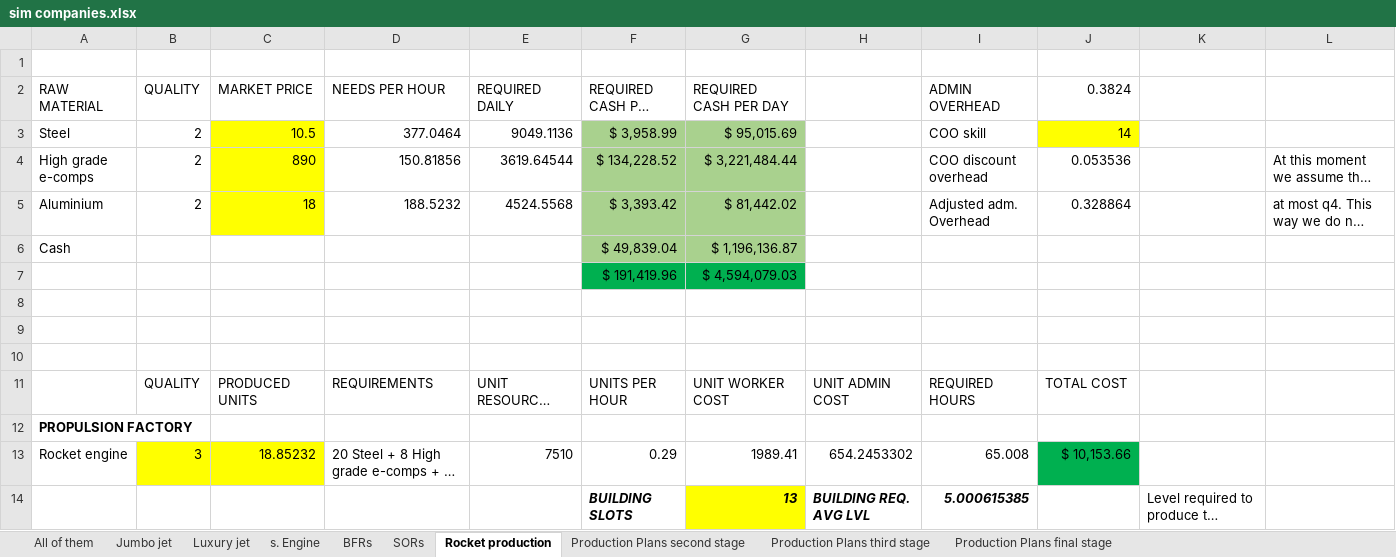
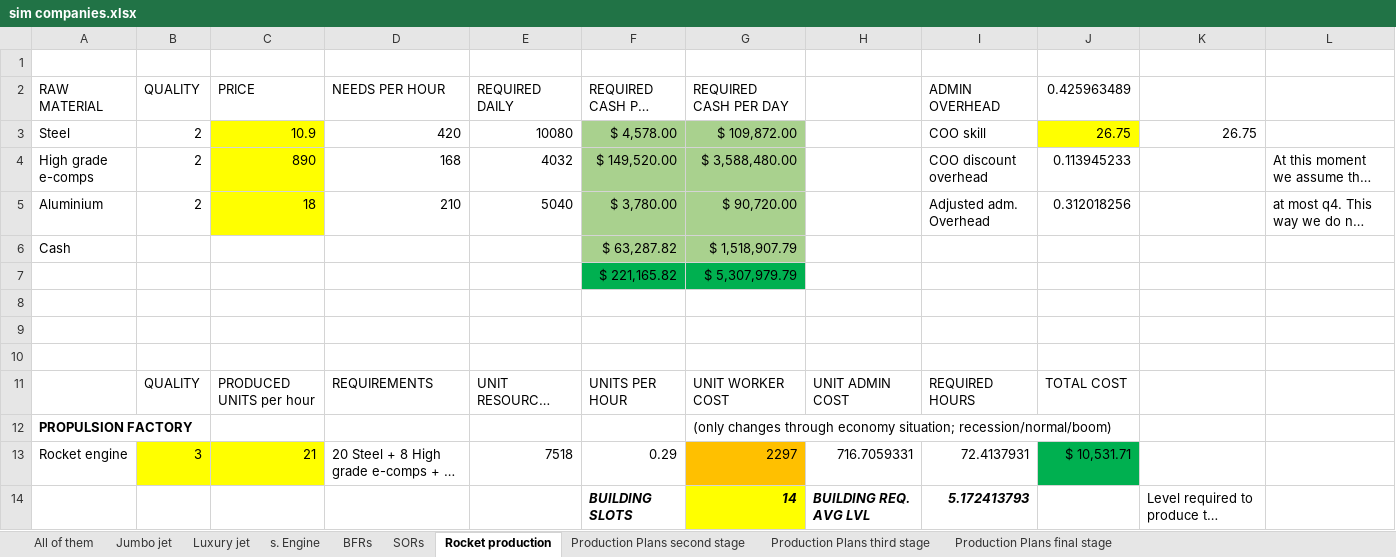
Before and after one commit to OscarFlores-IFi/SimCompanies, an Excel workbook: sim companies.xlsx, sheet Rocket production, drawn as a sheet; only a part is shown; long unchanged cells end in …; values as stored, in another font and other column widths than the file's, no borders; conditional formats not drawn; removed rows and columns are numbered as before the commit, all else as after; the diff covers the shown part only; the diff names each change by its address in the sheet, - before the commit and + after, or states it on an @@ line.

Commit message:
Admin overhead and unit worker prices
Admin overhead considers now the executive skills.
Unit worker prices consider changes in the economic situation. Boom/Neutral/Recession

```diff
--- a/sim companies.xlsx (sheet Rocket production)
+++ b/sim companies.xlsx (sheet Rocket production)
-C2: MARKET PRICE
+C2: PRICE
-J2: 0.3824
+J2: 0.425963489
-C3 (PRICE): 10.5
+C3 (PRICE): 10.9
-D3 (NEEDS PER HOUR): 377.0464
+D3 (NEEDS PER HOUR): 420
-E3 (REQUIRED DAILY): 9049.1136
+E3 (REQUIRED DAILY): 10080
-F3 (REQUIRED CASH PER HOUR): $ 3,958.99
+F3 (REQUIRED CASH PER HOUR): $ 4,578.00
-G3 (REQUIRED CASH PER DAY): $ 95,015.69
+G3 (REQUIRED CASH PER DAY): $ 109,872.00
-J3 (0.425963489): 14
+J3 (0.425963489): 26.75
-K3: (empty)
+K3: 26.75
-D4 (NEEDS PER HOUR): 150.81856
+D4 (NEEDS PER HOUR): 168
-E4 (REQUIRED DAILY): 3619.64544
+E4 (REQUIRED DAILY): 4032
-F4 (REQUIRED CASH PER HOUR): $ 134,228.52
+F4 (REQUIRED CASH PER HOUR): $ 149,520.00
-G4 (REQUIRED CASH PER DAY): $ 3,221,484.44
+G4 (REQUIRED CASH PER DAY): $ 3,588,480.00
-J4 (0.425963489): 0.053536
+J4 (0.425963489): 0.113945233
-D5 (NEEDS PER HOUR): 188.5232
+D5 (NEEDS PER HOUR): 210
-E5 (REQUIRED DAILY): 4524.5568
+E5 (REQUIRED DAILY): 5040
-F5 (REQUIRED CASH PER HOUR): $ 3,393.42
+F5 (REQUIRED CASH PER HOUR): $ 3,780.00
-G5 (REQUIRED CASH PER DAY): $ 81,442.02
+G5 (REQUIRED CASH PER DAY): $ 90,720.00
-J5 (0.425963489): 0.328864
+J5 (0.425963489): 0.312018256
-F6 (REQUIRED CASH PER HOUR): $ 49,839.04
+F6 (REQUIRED CASH PER HOUR): $ 63,287.82
-G6 (REQUIRED CASH PER DAY): $ 1,196,136.87
+G6 (REQUIRED CASH PER DAY): $ 1,518,907.79
-row 7:  |  |  |  |  | $ 191,419.96 | $ 4,594,079.03
+row 7:  |  |  |  |  | $ 221,165.82 | $ 5,307,979.79
-C11 (PRICE): PRODUCED UNITS
+C11 (PRICE): PRODUCED UNITS per hour
-G12 (REQUIRED CASH PER DAY): (empty)
+G12 (REQUIRED CASH PER DAY): (only changes through economy situation; recession/normal/boom)
-C13 (PRICE): 18.85232
+C13 (PRICE): 21
-E13 (REQUIRED DAILY): 7510
+E13 (REQUIRED DAILY): 7518
-G13 (REQUIRED CASH PER DAY): 1989.41
+G13 (REQUIRED CASH PER DAY): 2297
-G13 fill: none
+G13 fill: #FFC000
-H13: 654.2453302
+H13: 716.7059331
-I13 (ADMIN OVERHEAD): 65.008
+I13 (ADMIN OVERHEAD): 72.4137931
-J13 (0.425963489): $ 10,153.66
+J13 (0.425963489): $ 10,531.71
-G14 (REQUIRED CASH PER DAY): 13
+G14 (REQUIRED CASH PER DAY): 14
-I14 (ADMIN OVERHEAD): 5.000615385
+I14 (ADMIN OVERHEAD): 5.172413793
```
Also changed, not shown: 12 edited cells and cell formats elsewhere in this sheet, sheet Production Plans third stage, sheet Production Plans final stage, sheet Production Plans second stage.
